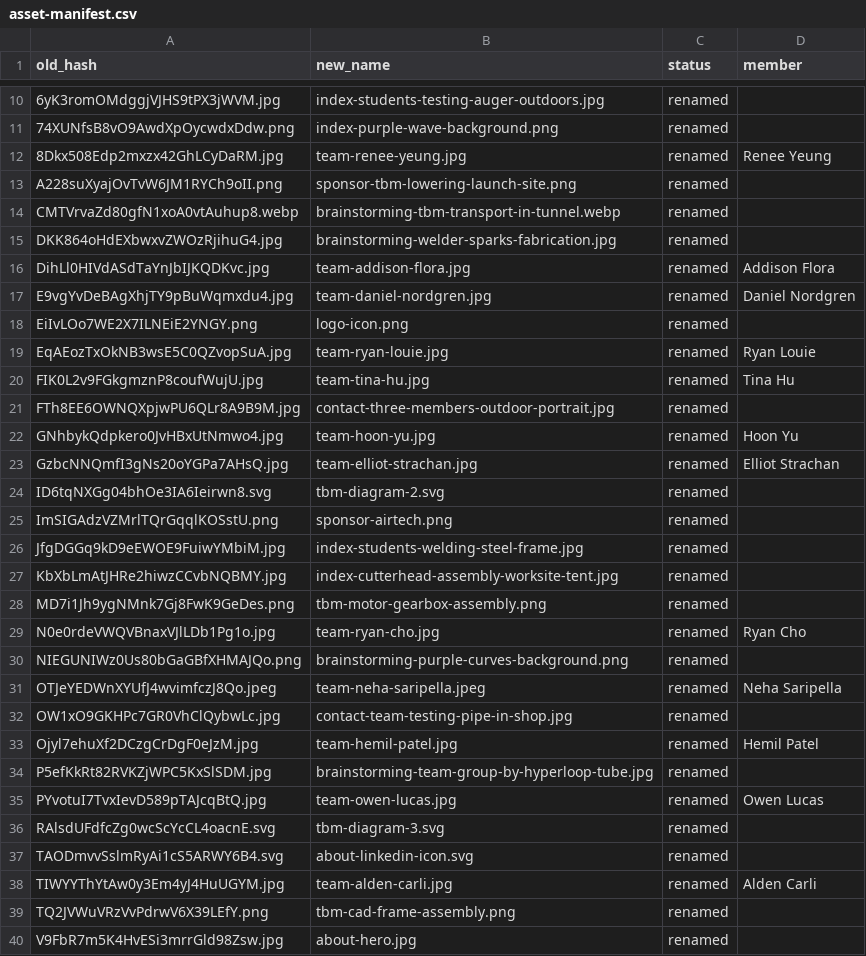
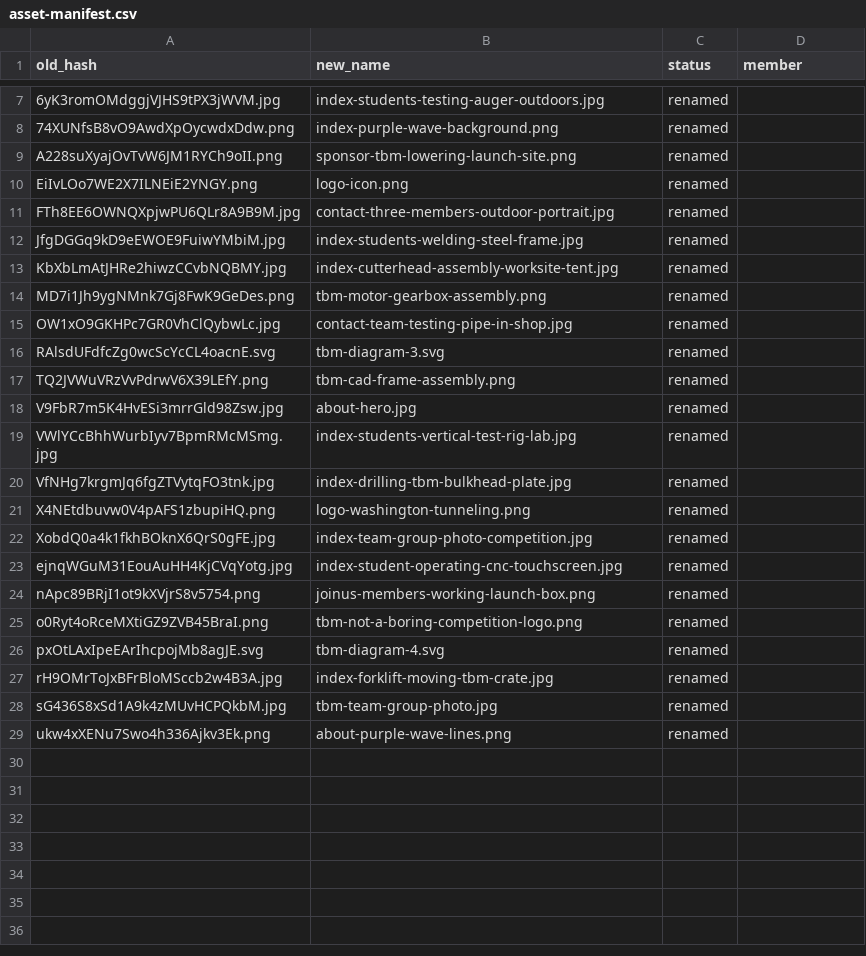
Before and after one commit to UWTunneling/TunnelingWebsite, a CSV file: asset-manifest.csv, drawn as a sheet; only a part is shown, gaps mark what is left out; the shorter side is filled out with more unchanged rows; the diff covers the shown part only; the diff names each change by its address in the sheet, - before the commit and + after, or states it on an @@ line.

```diff
--- a/asset-manifest.csv
+++ b/asset-manifest.csv
-row 12: 8Dkx508Edp2mxzx42GhLCyDaRM.jpg | team-renee-yeung.jpg | renamed | Renee Yeung
-row 14: CMTVrvaZd80gfN1xoA0vtAuhup8.webp | brainstorming-tbm-transport-in-tunnel.webp | renamed
-row 15: DKK864oHdEXbwxvZWOzRjihuG4.jpg | brainstorming-welder-sparks-fabrication.jpg | renamed
-row 16: DihLl0HIVdASdTaYnJbIJKQDKvc.jpg | team-addison-flora.jpg | renamed | Addison Flora
-row 17: E9vgYvDeBAgXhjTY9pBuWqmxdu4.jpg | team-daniel-nordgren.jpg | renamed | Daniel Nordgren
-row 19: EqAEozTxOkNB3wsE5C0QZvopSuA.jpg | team-ryan-louie.jpg | renamed | Ryan Louie
-row 20: FIK0L2v9FGkgmznP8coufWujU.jpg | team-tina-hu.jpg | renamed | Tina Hu
-row 22: GNhbykQdpkero0JvHBxUtNmwo4.jpg | team-hoon-yu.jpg | renamed | Hoon Yu
-row 23: GzbcNNQmfI3gNs20oYGPa7AHsQ.jpg | team-elliot-strachan.jpg | renamed | Elliot Strachan
-row 24: ID6tqNXGg04bhOe3IA6Ieirwn8.svg | tbm-diagram-2.svg | renamed
-row 25: ImSIGAdzVZMrlTQrGqqlKOSstU.png | sponsor-airtech.png | renamed
-row 29: N0e0rdeVWQVBnaxVJlLDb1Pg1o.jpg | team-ryan-cho.jpg | renamed | Ryan Cho
-row 30: NIEGUNIWz0Us80bGaGBfXHMAJQo.png | brainstorming-purple-curves-background.png | renamed
-row 31: OTJeYEDWnXYUfJ4wvimfczJ8Qo.jpeg | team-neha-saripella.jpeg | renamed | Neha Saripella
-row 33: Ojyl7ehuXf2DCzgCrDgF0eJzM.jpg | team-hemil-patel.jpg | renamed | Hemil Patel
-row 34: P5efKkRt82RVKZjWPC5KxSlSDM.jpg | brainstorming-team-group-by-hyperloop-tube.jpg | renamed
-row 35: PYvotuI7TvxIevD589pTAJcqBtQ.jpg | team-owen-lucas.jpg | renamed | Owen Lucas
-row 37: TAODmvvSslmRyAi1cS5ARWY6B4.svg | about-linkedin-icon.svg | renamed
-row 38: TIWYYThYtAw0y3Em4yJ4HuUGYM.jpg | team-alden-carli.jpg | renamed | Alden Carli
```
Also changed, not shown: 24 removed rows elsewhere in this file, 58 other files.
